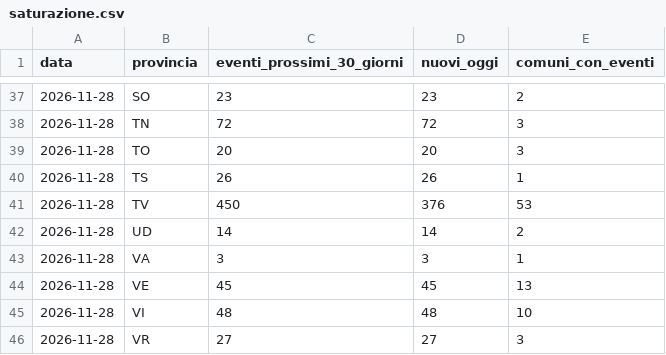
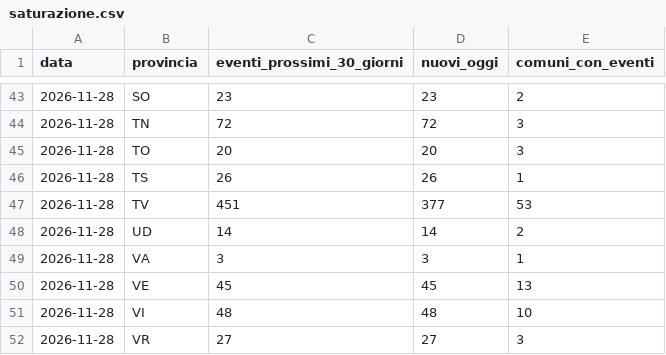
Before and after one commit to onoffdesign/andiamoo, a CSV file: ops/saturazione.csv, drawn as a sheet; only a part is shown, gaps mark what is left out; the diff covers the shown part only.

```diff
--- a/ops/saturazione.csv
+++ b/ops/saturazione.csv
@@ -40,3 +46,3 @@ data,provincia,eventi_prossimi_30_giorni,nuovi_oggi,comuni_con_eventi
 2026-11-28,TS,26,26,1
-2026-11-28,TV,450,376,53
+2026-11-28,TV,451,377,53
 2026-11-28,UD,14,14,2
```
Also changed, not shown: 7 added rows elsewhere in this file, 17 other files.
